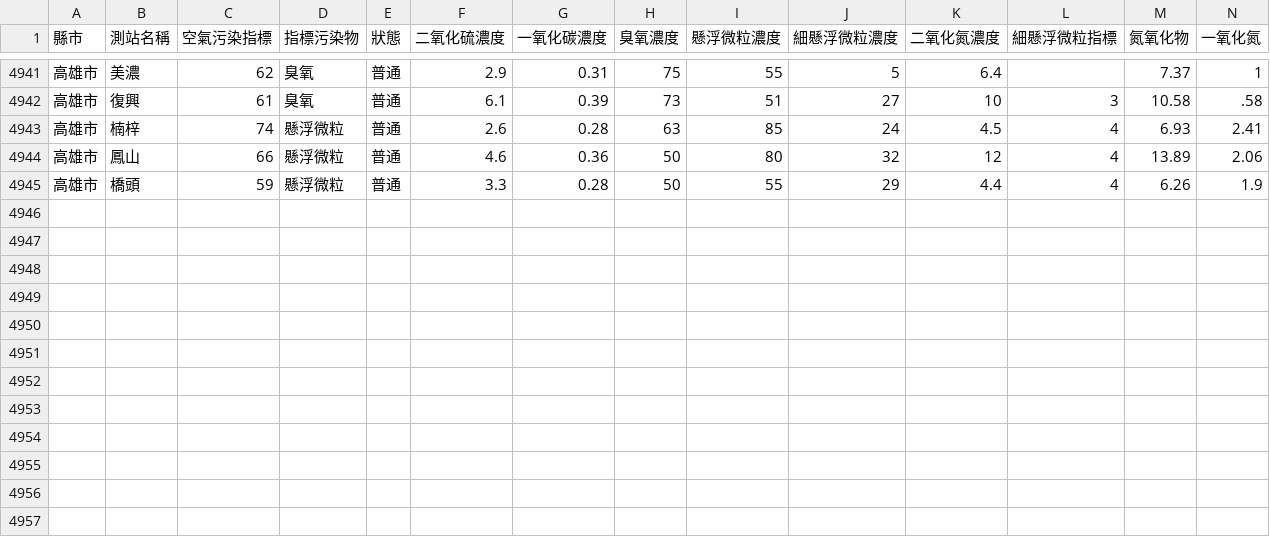
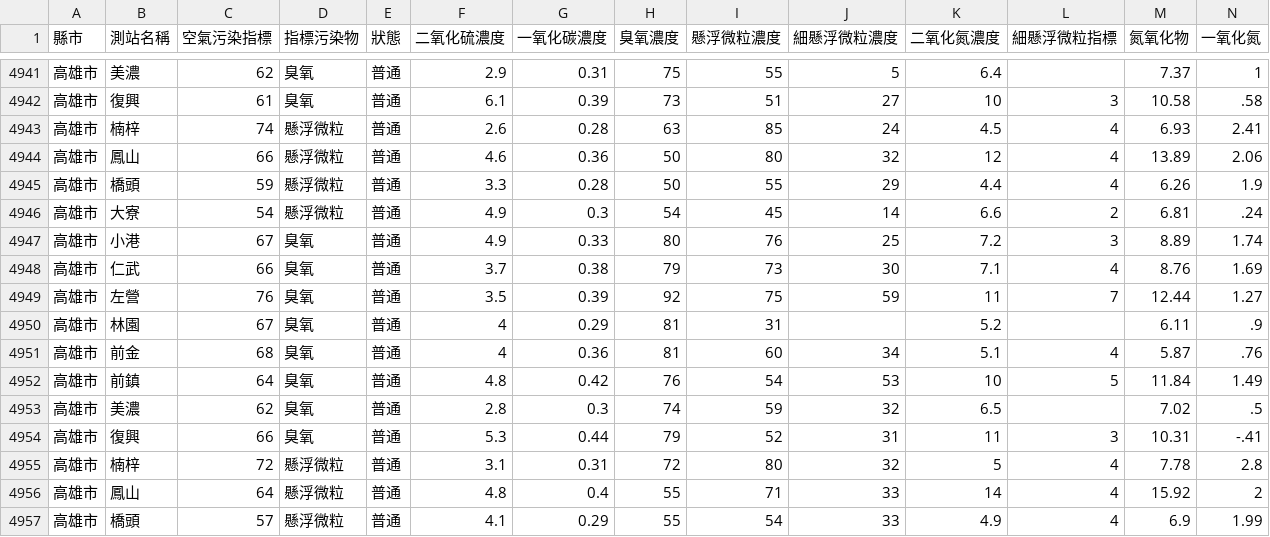
Before and after one commit to HarrisQs/AirPollutionCrawler, a CSV file: Data/高雄市.csv, drawn as a sheet; only a part is shown, gaps mark what is left out; rows hold the shown columns only; the diff names each change by its address in the sheet, - before the commit and + after, or states it on an @@ line.

Commit message:
Sun May  7 08:31:01 BST 2017 Update Data

```diff
--- a/Data/高雄市.csv
+++ b/Data/高雄市.csv
+row 4946: 高雄市 | 大寮 | 54 | 懸浮微粒 | 普通 | 4.9 | 0.3 | 54 | 45 | 14 | 6.6 | 2 | 6.81 | .24
+row 4947: 高雄市 | 小港 | 67 | 臭氧 | 普通 | 4.9 | 0.33 | 80 | 76 | 25 | 7.2 | 3 | 8.89 | 1.74
+row 4948: 高雄市 | 仁武 | 66 | 臭氧 | 普通 | 3.7 | 0.38 | 79 | 73 | 30 | 7.1 | 4 | 8.76 | 1.69
+row 4949: 高雄市 | 左營 | 76 | 臭氧 | 普通 | 3.5 | 0.39 | 92 | 75 | 59 | 11 | 7 | 12.44 | 1.27
+row 4950: 高雄市 | 林園 | 67 | 臭氧 | 普通 | 4 | 0.29 | 81 | 31 |  | 5.2 |  | 6.11 | .9
+row 4951: 高雄市 | 前金 | 68 | 臭氧 | 普通 | 4 | 0.36 | 81 | 60 | 34 | 5.1 | 4 | 5.87 | .76
+row 4952: 高雄市 | 前鎮 | 64 | 臭氧 | 普通 | 4.8 | 0.42 | 76 | 54 | 53 | 10 | 5 | 11.84 | 1.49
+row 4953: 高雄市 | 美濃 | 62 | 臭氧 | 普通 | 2.8 | 0.3 | 74 | 59 | 32 | 6.5 |  | 7.02 | .5
+row 4954: 高雄市 | 復興 | 66 | 臭氧 | 普通 | 5.3 | 0.44 | 79 | 52 | 31 | 11 | 3 | 10.31 | -.41
+row 4955: 高雄市 | 楠梓 | 72 | 懸浮微粒 | 普通 | 3.1 | 0.31 | 72 | 80 | 32 | 5 | 4 | 7.78 | 2.8
+row 4956: 高雄市 | 鳳山 | 64 | 懸浮微粒 | 普通 | 4.8 | 0.4 | 55 | 71 | 33 | 14 | 4 | 15.92 | 2
+row 4957: 高雄市 | 橋頭 | 57 | 懸浮微粒 | 普通 | 4.1 | 0.29 | 55 | 54 | 33 | 4.9 | 4 | 6.9 | 1.99
```
Also changed, not shown: Data/新北市.csv, Data/桃園市.csv, 19 other files.
